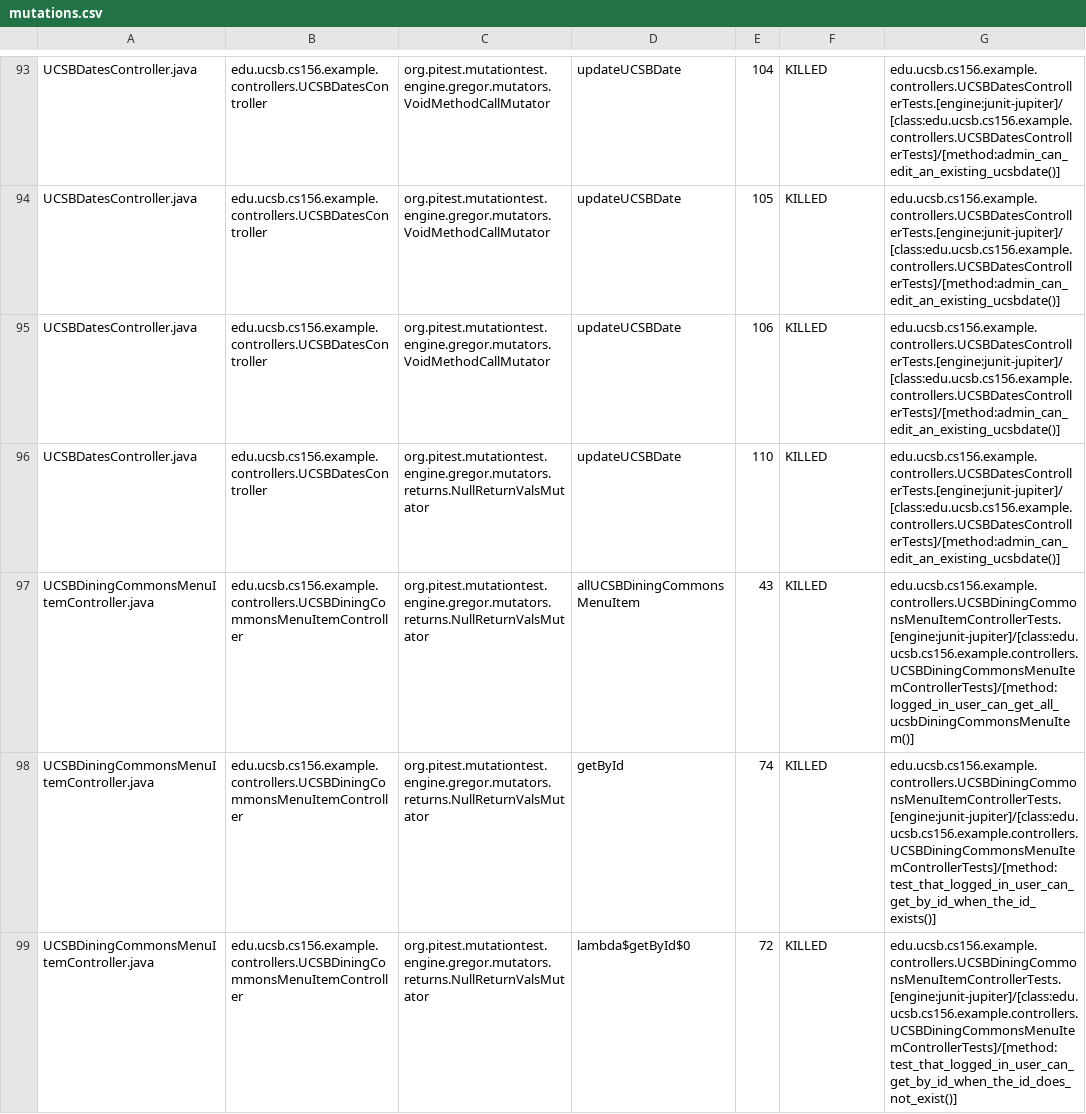
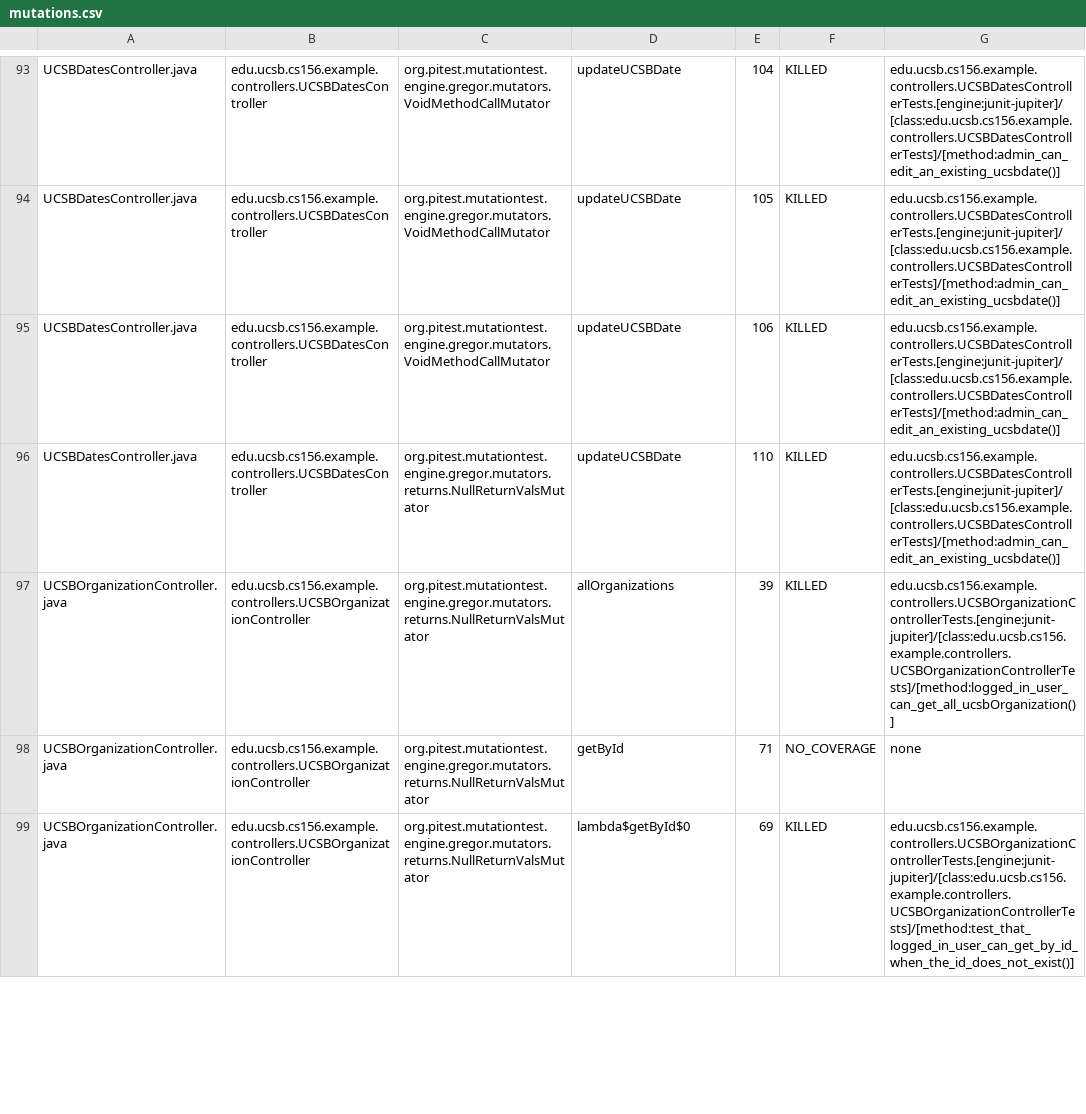
Before and after one commit to ucsb-cs156-s24/team02-s24-4pm-5, a CSV file: pitest/mutations.csv, drawn as a sheet; only a part is shown, gaps mark what is left out; the diff covers the shown part only.

Commit message:
Deploying to gh-pages from @ ucsb-cs156-s24/team02-s24-4pm-5@409c6620c05ef0556fe07b5b657ae6dd21c42b3d 🚀

```diff
--- a/pitest/mutations.csv
+++ b/pitest/mutations.csv
@@ -96,4 +96,4 @@ UCSBDatesController.java,edu.ucsb.cs156.example.controllers.UCSBDatesController,
 UCSBDatesController.java,edu.ucsb.cs156.example.controllers.UCSBDatesController,org.pitest.mutationtest.engine.gregor.mutators.returns.NullReturnValsMutator,updateUCSBDate,110,KILLED,edu.ucsb.cs156.example.controllers.UCSBDatesControllerTests.[engine:junit-jupiter]/[class:edu.ucsb.cs156.example.controllers.UCSBDatesControllerTests]/[method:admin_can_edit_an_existing_ucsbdate()]
-UCSBDiningCommonsMenuItemController.java,edu.ucsb.cs156.example.controllers.UCSBDiningCommonsMenuItemController,org.pitest.mutationtest.engine.gregor.mutators.returns.NullReturnValsMutator,allUCSBDiningCommonsMenuItem,43,KILLED,edu.ucsb.cs156.example.controllers.UCSBDiningCommonsMenuItemControllerTests.[engine:junit-jupiter]/[class:edu.ucsb.cs156.example.controllers.UCSBDiningCommonsMenuItemControllerTests]/[method:logged_in_user_can_get_all_ucsbDiningCommonsMenuItem()]
-UCSBDiningCommonsMenuItemController.java,edu.ucsb.cs156.example.controllers.UCSBDiningCommonsMenuItemController,org.pitest.mutationtest.engine.gregor.mutators.returns.NullReturnValsMutator,getById,74,KILLED,edu.ucsb.cs156.example.controllers.UCSBDiningCommonsMenuItemControllerTests.[engine:junit-jupiter]/[class:edu.ucsb.cs156.example.controllers.UCSBDiningCommonsMenuItemControllerTests]/[method:test_that_logged_in_user_can_get_by_id_when_the_id_exists()]
-UCSBDiningCommonsMenuItemController.java,edu.ucsb.cs156.example.controllers.UCSBDiningCommonsMenuItemController,org.pitest.mutationtest.engine.gregor.mutators.returns.NullReturnValsMutator,lambda$getById$0,72,KILLED,edu.ucsb.cs156.example.controllers.UCSBDiningCommonsMenuItemControllerTests.[engine:junit-jupiter]/[class:edu.ucsb.cs156.example.controllers.UCSBDiningCommonsMenuItemControllerTests]/[method:test_that_logged_in_user_can_get_by_id_when_the_id_does_not_exist()]
+UCSBOrganizationController.java,edu.ucsb.cs156.example.controllers.UCSBOrganizationController,org.pitest.mutationtest.engine.gregor.mutators.returns.NullReturnValsMutator,allOrganizations,39,KILLED,edu.ucsb.cs156.example.controllers.UCSBOrganizationControllerTests.[engine:junit-jupiter]/[class:edu.ucsb.cs156.example.controllers.UCSBOrganizationControllerTests]/[method:logged_in_user_can_get_all_ucsbOrganization()]
+UCSBOrganizationController.java,edu.ucsb.cs156.example.controllers.UCSBOrganizationController,org.pitest.mutationtest.engine.gregor.mutators.returns.NullReturnValsMutator,getById,71,NO_COVERAGE,none
+UCSBOrganizationController.java,edu.ucsb.cs156.example.controllers.UCSBOrganizationController,org.pitest.mutationtest.engine.gregor.mutators.returns.NullReturnValsMutator,lambda$getById$0,69,KILLED,edu.ucsb.cs156.example.controllers.UCSBOrganizationControllerTests.[engine:junit-jupiter]/[class:edu.ucsb.cs156.example.controllers.UCSBOrganizationControllerTests]/[method:test_that_logged_in_user_can_get_by_id_when_the_id_does_not_exist()]
```
Also changed, not shown: 4 added rows, 3 removed rows and 32 edited cells elsewhere in this file, 18 other files.
